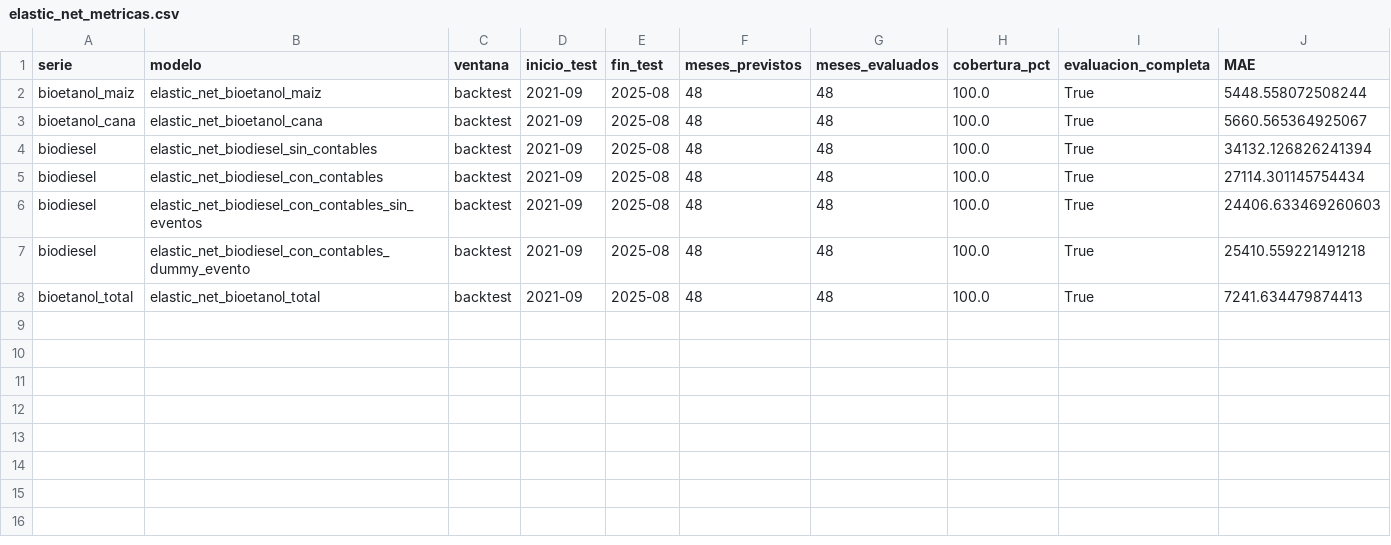
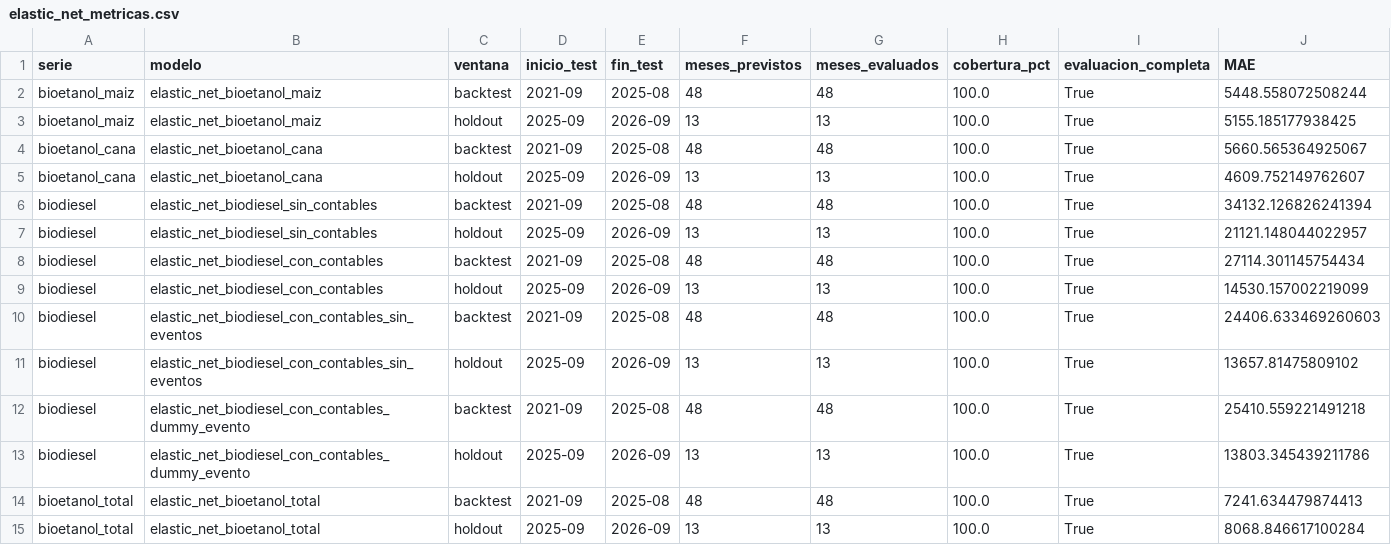
Before and after one commit to Lab2-BCR-UCA/Lab2-BCR, a CSV file: results/elastic_net_metricas.csv, drawn as a sheet; only a part is shown; rows hold the shown columns only; the diff names each change by its address in the sheet, - before the commit and + after, or states it on an @@ line.

```diff
--- a/results/elastic_net_metricas.csv
+++ b/results/elastic_net_metricas.csv
+row 3: bioetanol_maiz | elastic_net_bioetanol_maiz | holdout | 2025-09 | 2026-09 | 13 | 13 | 100.0 | True | 5155.185177938425
+row 5: bioetanol_cana | elastic_net_bioetanol_cana | holdout | 2025-09 | 2026-09 | 13 | 13 | 100.0 | True | 4609.752149762607
+row 7: biodiesel | elastic_net_biodiesel_sin_contables | holdout | 2025-09 | 2026-09 | 13 | 13 | 100.0 | True | 21121.148044022957
+row 9: biodiesel | elastic_net_biodiesel_con_contables | holdout | 2025-09 | 2026-09 | 13 | 13 | 100.0 | True | 14530.157002219099
+row 11: biodiesel | elastic_net_biodiesel_con_contables_sin_eventos | holdout | 2025-09 | 2026-09 | 13 | 13 | 100.0 | True | 13657.81475809102
+row 13: biodiesel | elastic_net_biodiesel_con_contables_dummy_evento | holdout | 2025-09 | 2026-09 | 13 | 13 | 100.0 | True | 13803.345439211786
+row 15: bioetanol_total | elastic_net_bioetanol_total | holdout | 2025-09 | 2026-09 | 13 | 13 | 100.0 | True | 8068.846617100284
```
Also changed, not shown: results/elastic_net_diferencias.csv, results/iaca_backtest_metricas.csv, 28 other files.
